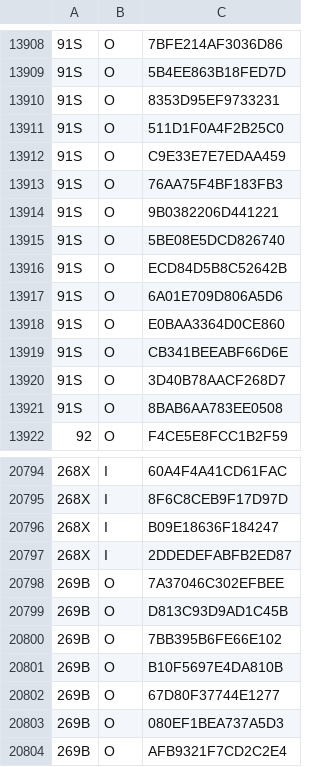
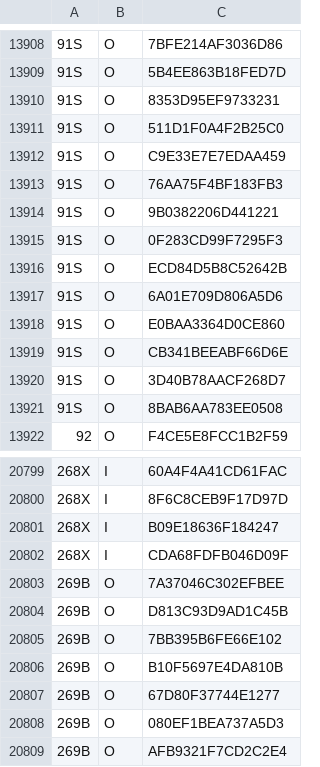
Before and after one commit to emils288/kmb-ctb-data, a CSV file: kmb_rs.csv, drawn as a sheet; only a part is shown, gaps mark what is left out; the diff covers the shown part only.

```diff
--- a/kmb_rs.csv
+++ b/kmb_rs.csv
@@ -13914,3 +13914,3 @@
 91S,O,9B0382206D441221
-91S,O,5BE08E5DCD826740
+91S,O,0F283CD99F7295F3
 91S,O,ECD84D5B8C52642B
@@ -20796,3 +20801,3 @@
 268X,I,B09E18636F184247
-268X,I,2DDEDEFABFB2ED87
+268X,I,CDA68FDFB046D09F
 269B,O,7A37046C302EFBEE
```
Also changed, not shown: 40 added rows and 6 edited cells elsewhere in this file.
